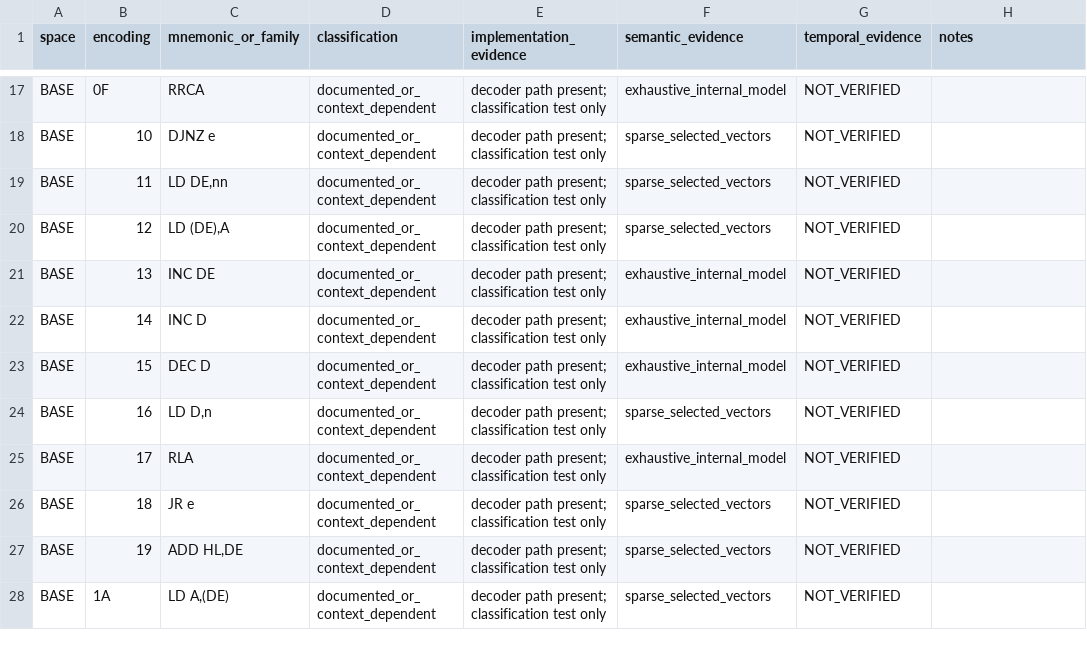
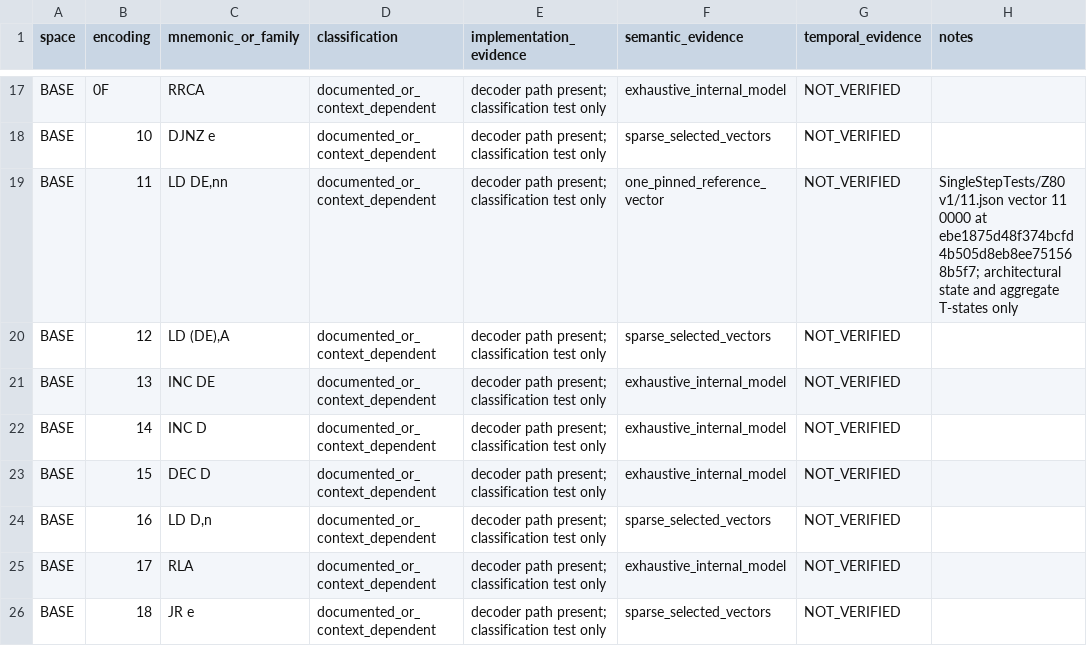
Before and after one commit to leonardo201800478/sega-emulator, a CSV file: docs/architecture/z80-sms-opcode-matrix.csv, drawn as a sheet; only a part is shown, gaps mark what is left out; the shorter side is filled out with more unchanged rows.

Commit message:
docs(z80): record BASE 11 reference coverage

```diff
--- a/docs/architecture/z80-sms-opcode-matrix.csv
+++ b/docs/architecture/z80-sms-opcode-matrix.csv
@@ -18,3 +18,3 @@
 "BASE","10","DJNZ e","documented_or_context_dependent","decoder path present; classification test only","sparse_selected_vectors","NOT_VERIFIED",""
-"BASE","11","LD DE,nn","documented_or_context_dependent","decoder path present; classification test only","sparse_selected_vectors","NOT_VERIFIED",""
+"BASE","11","LD DE,nn","documented_or_context_dependent","decoder path present; classification test only","one_pinned_reference_vector","NOT_VERIFIED","SingleStepTests/Z80 v1/11.json vector 11 0000 at ebe1875d48f374bcfd4b505d8eb8ee751568b5f7; architectural state and aggregate T-states only"
 "BASE","12","LD (DE),A","documented_or_context_dependent","decoder path present; classification test only","sparse_selected_vectors","NOT_VERIFIED",""
```
